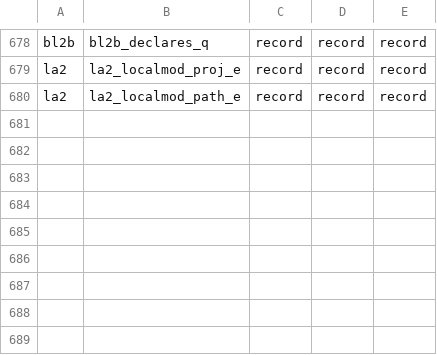
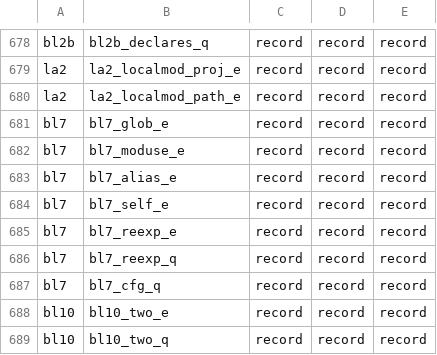
Before and after one commit to tombaldwin/candor-rust, a TSV file: soundness/cfgtwin/predict.tsv, drawn as a sheet; only a part is shown, gaps mark what is left out; the diff names each change by its address in the sheet, - before the commit and + after, or states it on an @@ line.

```diff
--- a/soundness/cfgtwin/predict.tsv
+++ b/soundness/cfgtwin/predict.tsv
+row 681: bl7 | bl7_glob_e | record | record | record
+row 682: bl7 | bl7_moduse_e | record | record | record
+row 683: bl7 | bl7_alias_e | record | record | record
+row 684: bl7 | bl7_self_e | record | record | record
+row 685: bl7 | bl7_reexp_e | record | record | record
+row 686: bl7 | bl7_reexp_q | record | record | record
+row 687: bl7 | bl7_cfg_q | record | record | record
+row 688: bl10 | bl10_two_e | record | record | record
+row 689: bl10 | bl10_two_q | record | record | record
```
Also changed, not shown: soundness/cfgtwin/expect.tsv, 21 other files.
